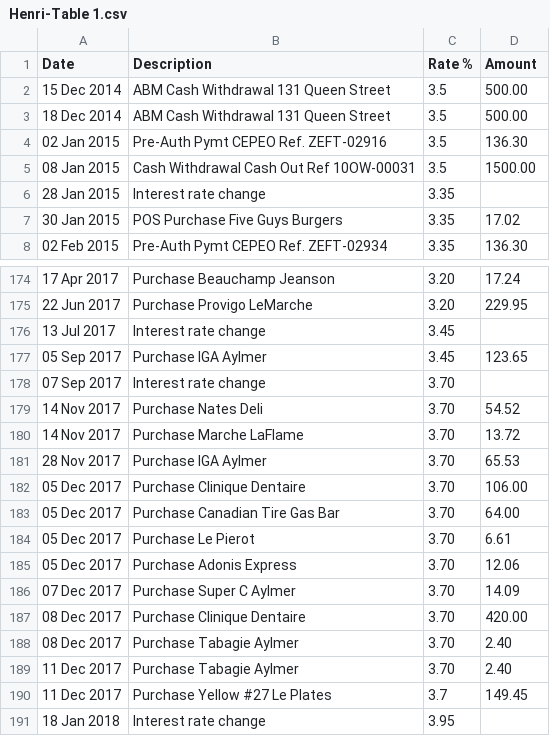
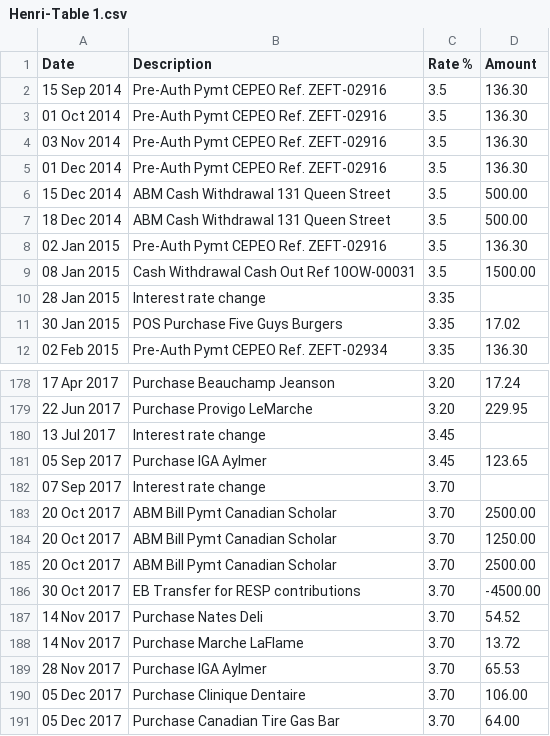
Before and after one commit to gbelanger/debt-calculator, a CSV file: data/Henri-Table 1.csv, drawn as a sheet; only a part is shown, gaps mark what is left out; the shorter side is filled out with more unchanged rows.

Commit message:
Updated data files

```diff
--- a/data/Henri-Table 1.csv
+++ b/data/Henri-Table 1.csv
@@ -1,2 +1,6 @@
 Date,Description,Rate %,Amount
+15 Sep 2014,Pre-Auth Pymt CEPEO Ref. ZEFT-02916,3.5,136.30
+01 Oct 2014,Pre-Auth Pymt CEPEO Ref. ZEFT-02916,3.5,136.30
+03 Nov 2014,Pre-Auth Pymt CEPEO Ref. ZEFT-02916,3.5,136.30
+01 Dec 2014,Pre-Auth Pymt CEPEO Ref. ZEFT-02916,3.5,136.30
 15 Dec 2014,ABM Cash Withdrawal 131 Queen Street,3.5,500.00
@@ -178,2 +182,6 @@ Date,Description,Rate %,Amount
 07 Sep 2017,Interest rate change,3.70,
+20 Oct 2017,ABM Bill Pymt Canadian Scholar,3.70,2500.00
+20 Oct 2017,ABM Bill Pymt Canadian Scholar,3.70,1250.00
+20 Oct 2017,ABM Bill Pymt Canadian Scholar,3.70,2500.00
+30 Oct 2017,EB Transfer for RESP contributions,3.70,-4500.00
 14 Nov 2017,Purchase Nates Deli,3.70,54.52
```
Also changed, not shown: 3 other files.
